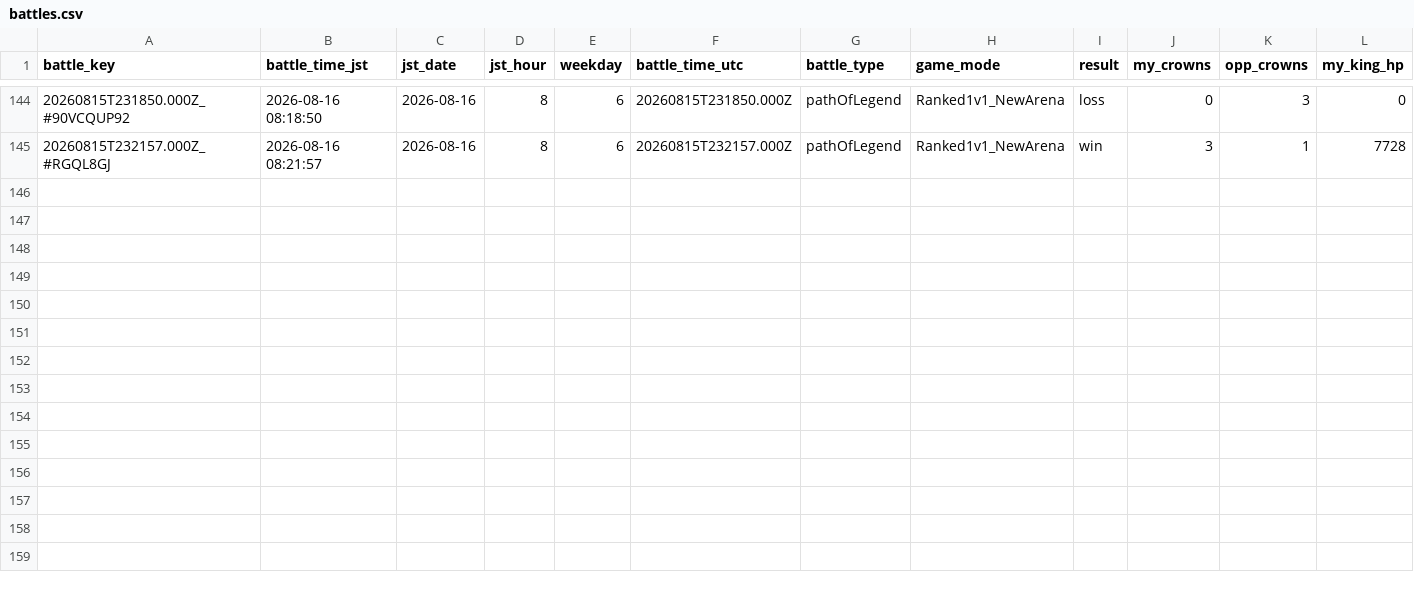
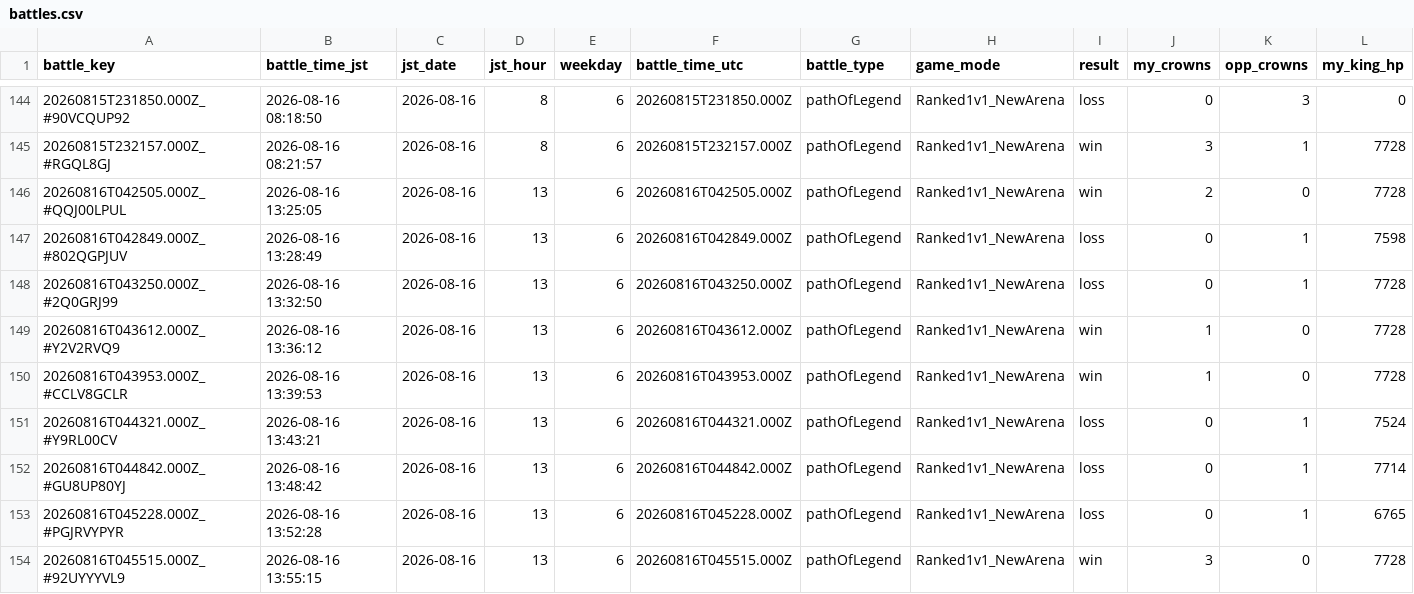
Before and after one commit to koh01201/clash-log, a CSV file: battles.csv, drawn as a sheet; only a part is shown, gaps mark what is left out; rows hold the shown columns only; the diff names each change by its address in the sheet, - before the commit and + after, or states it on an @@ line.

```diff
--- a/battles.csv
+++ b/battles.csv
+row 146: 20260816T042505.000Z_#QQJ00LPUL | 2026-08-16 13:25:05 | 2026-08-16 | 13 | 6 | 20260816T042505.000Z | pathOfLegend | Ranked1v1_NewArena | win | 2 | 0 | 7728
+row 147: 20260816T042849.000Z_#802QGPJUV | 2026-08-16 13:28:49 | 2026-08-16 | 13 | 6 | 20260816T042849.000Z | pathOfLegend | Ranked1v1_NewArena | loss | 0 | 1 | 7598
+row 148: 20260816T043250.000Z_#2Q0GRJ99 | 2026-08-16 13:32:50 | 2026-08-16 | 13 | 6 | 20260816T043250.000Z | pathOfLegend | Ranked1v1_NewArena | loss | 0 | 1 | 7728
+row 149: 20260816T043612.000Z_#Y2V2RVQ9 | 2026-08-16 13:36:12 | 2026-08-16 | 13 | 6 | 20260816T043612.000Z | pathOfLegend | Ranked1v1_NewArena | win | 1 | 0 | 7728
+row 150: 20260816T043953.000Z_#CCLV8GCLR | 2026-08-16 13:39:53 | 2026-08-16 | 13 | 6 | 20260816T043953.000Z | pathOfLegend | Ranked1v1_NewArena | win | 1 | 0 | 7728
+row 151: 20260816T044321.000Z_#Y9RL00CV | 2026-08-16 13:43:21 | 2026-08-16 | 13 | 6 | 20260816T044321.000Z | pathOfLegend | Ranked1v1_NewArena | loss | 0 | 1 | 7524
+row 152: 20260816T044842.000Z_#GU8UP80YJ | 2026-08-16 13:48:42 | 2026-08-16 | 13 | 6 | 20260816T044842.000Z | pathOfLegend | Ranked1v1_NewArena | loss | 0 | 1 | 7714
+row 153: 20260816T045228.000Z_#PGJRVYPYR | 2026-08-16 13:52:28 | 2026-08-16 | 13 | 6 | 20260816T045228.000Z | pathOfLegend | Ranked1v1_NewArena | loss | 0 | 1 | 6765
+row 154: 20260816T045515.000Z_#92UYYYVL9 | 2026-08-16 13:55:15 | 2026-08-16 | 13 | 6 | 20260816T045515.000Z | pathOfLegend | Ranked1v1_NewArena | win | 3 | 0 | 7728
```
Also changed, not shown: profile.csv, 33 other files.
